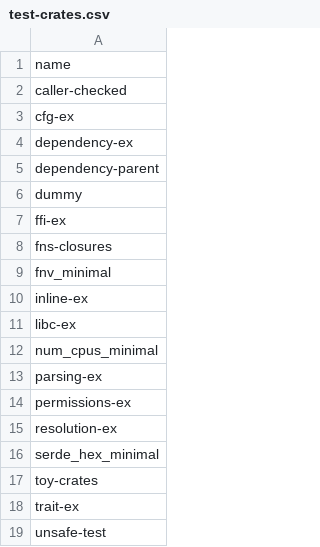
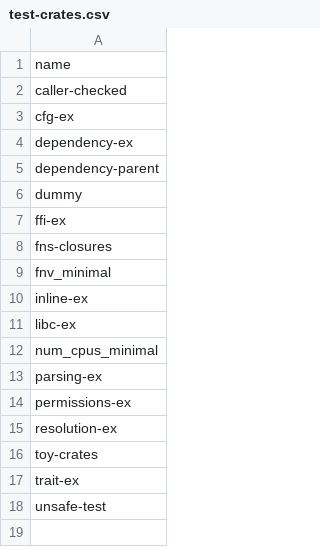
Before and after one commit to PLSysSec/cargo-scan, a CSV file: data/crate-lists/test-crates.csv, drawn as a sheet.

Commit message:
:turtle: exclude slow test crate

```diff
--- a/data/crate-lists/test-crates.csv
+++ b/data/crate-lists/test-crates.csv
@@ -15,3 +15,2 @@ permissions-ex
 resolution-ex
-serde_hex_minimal
 toy-crates
```
Also changed, not shown: 1 other file.
